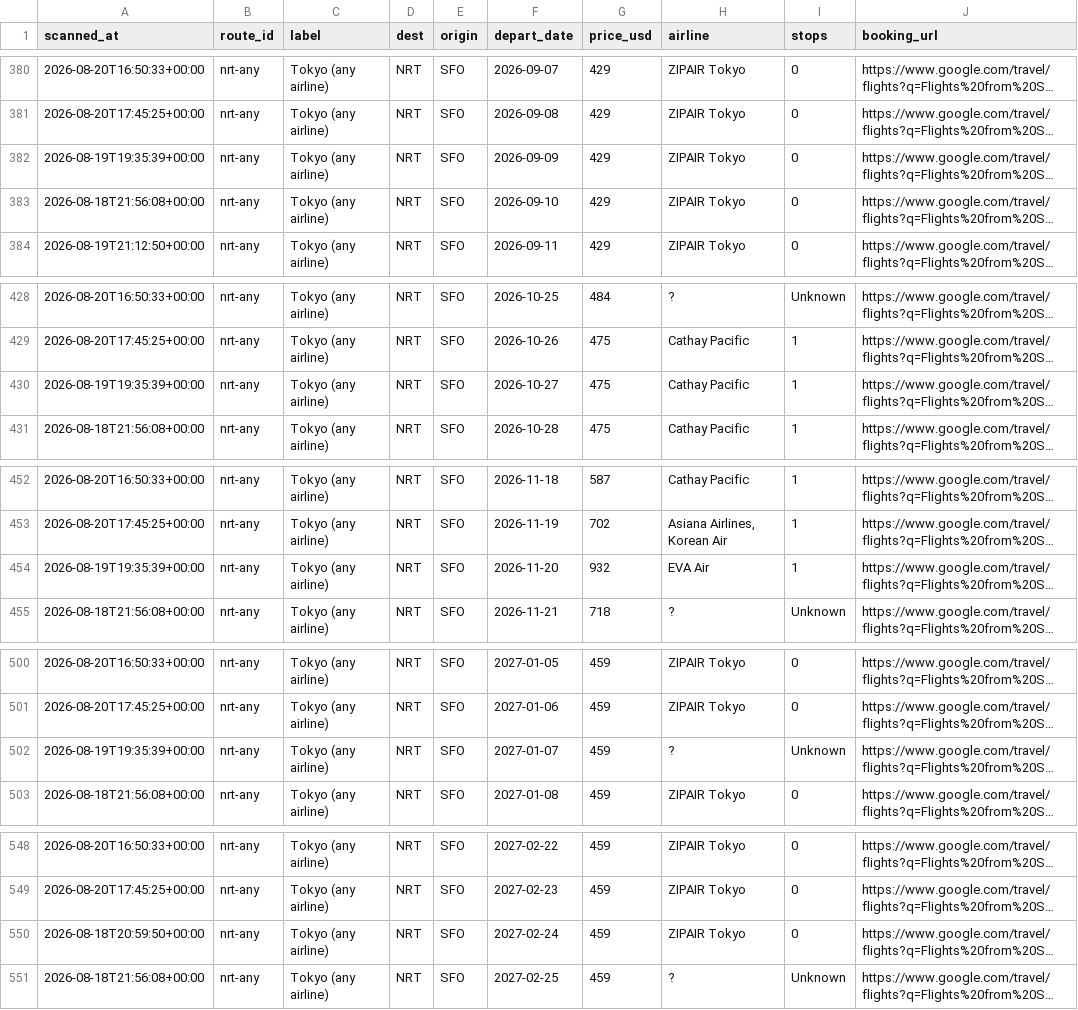
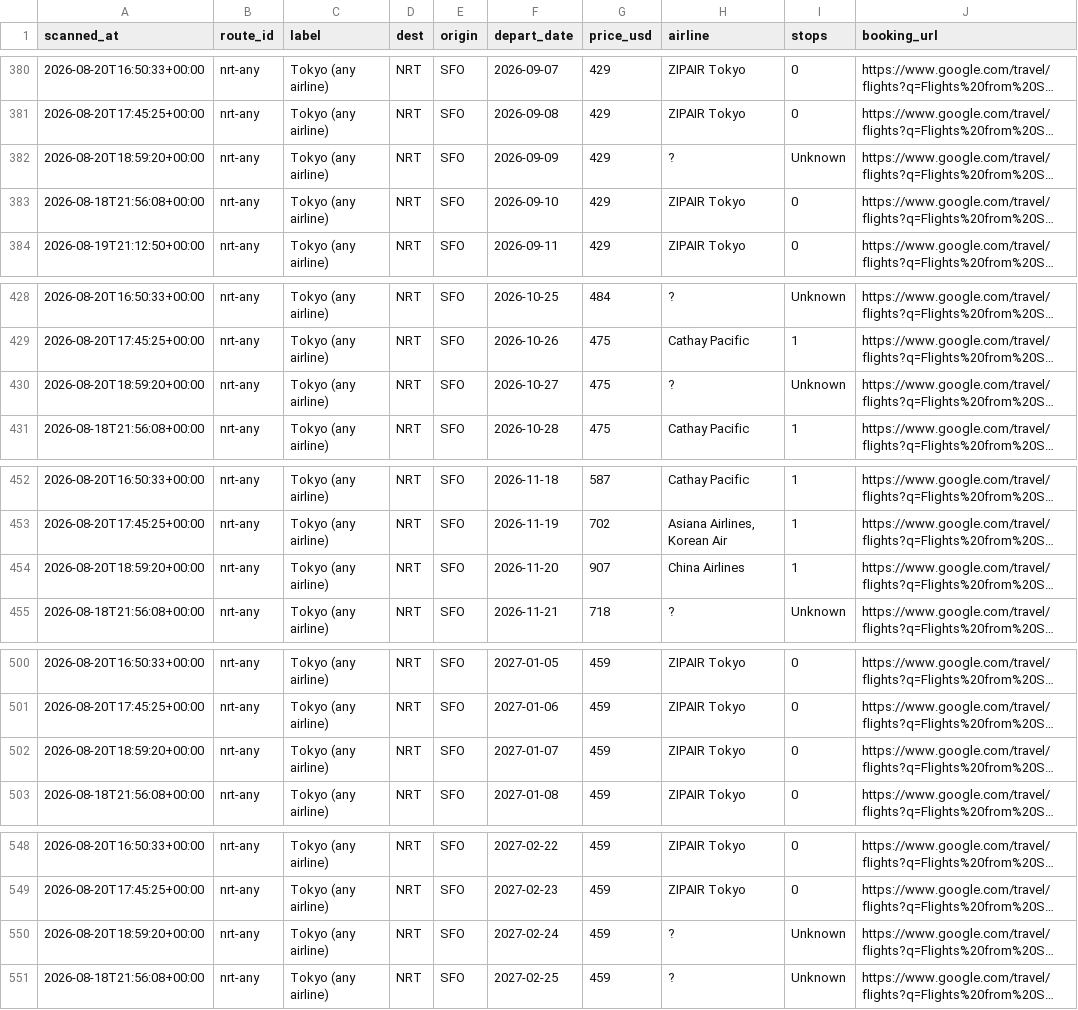
Before and after one commit to vanqd3216-dev/fare-tracker, a CSV file: calendar_latest.csv, drawn as a sheet; only a part is shown, gaps mark what is left out; long unchanged cells end in …; the diff covers the shown part only; the diff names each change by its address in the sheet, - before the commit and + after, or states it on an @@ line.

```diff
--- a/calendar_latest.csv
+++ b/calendar_latest.csv
-A382 (scanned_at): 2026-08-19T19:35:39+00:00
+A382 (scanned_at): 2026-08-20T18:59:20+00:00
-H382 (airline): ZIPAIR Tokyo
+H382 (airline): ?
-I382 (stops): 0
+I382 (stops): Unknown
-A430 (scanned_at): 2026-08-19T19:35:39+00:00
+A430 (scanned_at): 2026-08-20T18:59:20+00:00
-H430 (airline): Cathay Pacific
+H430 (airline): ?
-I430 (stops): 1
+I430 (stops): Unknown
-A454 (scanned_at): 2026-08-19T19:35:39+00:00
+A454 (scanned_at): 2026-08-20T18:59:20+00:00
-G454 (price_usd): 932
+G454 (price_usd): 907
-H454 (airline): EVA Air
+H454 (airline): China Airlines
-A502 (scanned_at): 2026-08-19T19:35:39+00:00
+A502 (scanned_at): 2026-08-20T18:59:20+00:00
-H502 (airline): ?
+H502 (airline): ZIPAIR Tokyo
-I502 (stops): Unknown
+I502 (stops): 0
-A550 (scanned_at): 2026-08-18T20:59:50+00:00
+A550 (scanned_at): 2026-08-20T18:59:20+00:00
-H550 (airline): ZIPAIR Tokyo
+H550 (airline): ?
-I550 (stops): 0
+I550 (stops): Unknown
```
Also changed, not shown: 169 edited cells elsewhere in this file.
